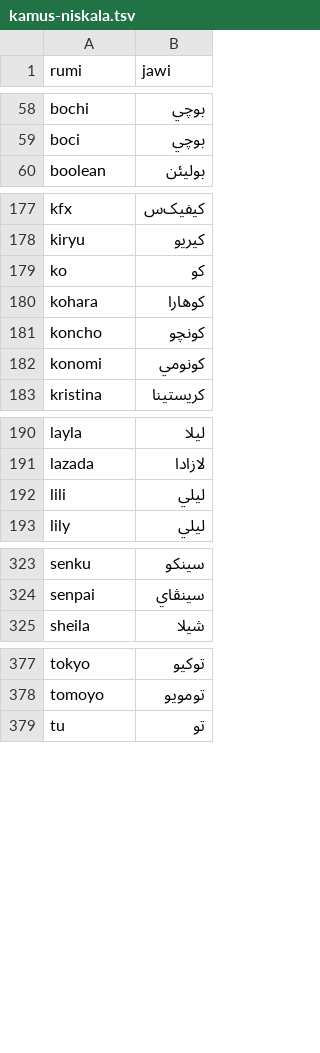
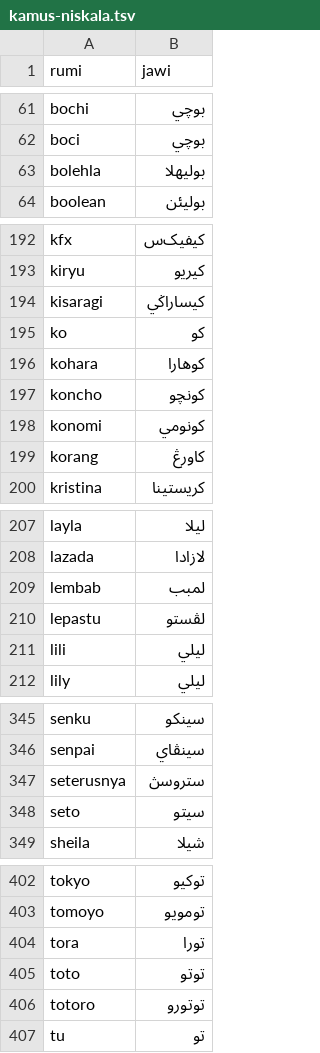
Before and after one commit to niskala5570/penjawi_sarikata, a TSV file: Kamus/kamus-niskala.tsv, drawn as a sheet; only a part is shown, gaps mark what is left out; the diff covers the shown part only; the diff names each change by its address in the sheet, - before the commit and + after, or states it on an @@ line.

```diff
--- a/Kamus/kamus-niskala.tsv
+++ b/Kamus/kamus-niskala.tsv
+row 63: bolehla | بوليهلا
+row 194: kisaragi | کيساراݢي
+row 199: korang | کاورڠ
+row 209: lembab | لمبب
+row 210: lepastu | لڤستو
+row 347: seterusnya | ستروسڽ
+row 348: seto | سيتو
+row 404: tora | تورا
+row 405: toto | توتو
+row 406: totoro | توتورو
```
Also changed, not shown: 20 added rows elsewhere in this file.
